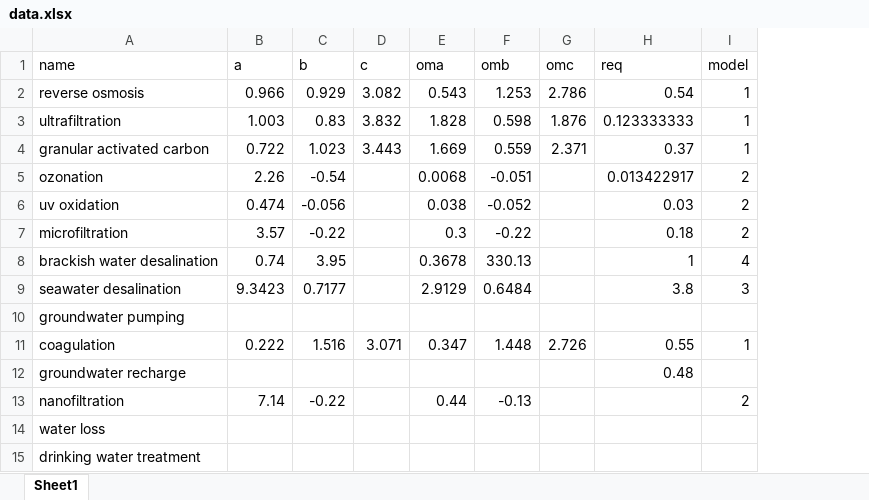
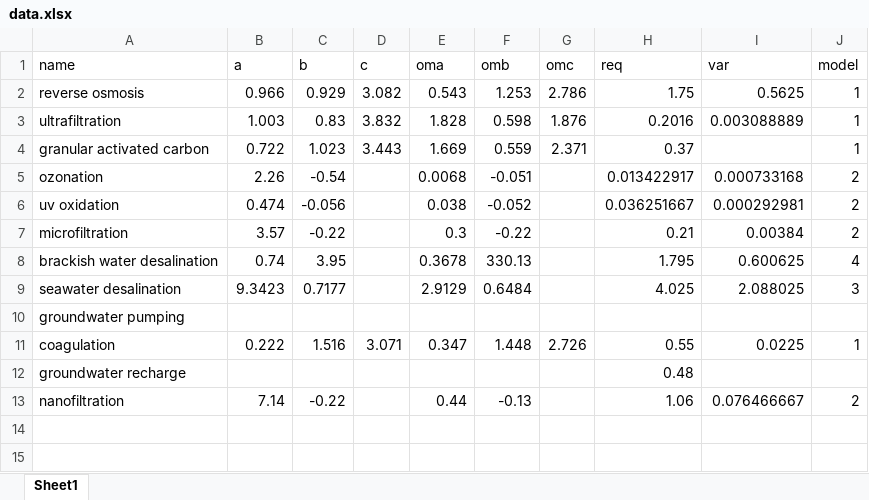
Before and after one commit to tomedina1/waterresourcerers, an Excel workbook: data.xlsx, sheet Sheet1, drawn as a sheet; values as stored, in another font and other column widths than the file's, no borders; removed rows and columns are numbered as before the commit, all else as after; the diff names each change by its address in the sheet, - before the commit and + after, or states it on an @@ line.

```diff
--- a/data.xlsx (sheet Sheet1)
+++ b/data.xlsx (sheet Sheet1)
+column I (var), rows 2-13: 0.5625 | 0.003088889 |  | 0.000733168 | 0.000292981 | 0.00384 | 0.600625 | 2.088025 |  | 0.0225 |  | 0.076466667
-H2 (req): 0.54
+H2 (req): 1.75
-H3 (req): 0.123333333
+H3 (req): 0.2016
-H6 (req): 0.03
+H6 (req): 0.036251667
-H7 (req): 0.18
+H7 (req): 0.21
-H8 (req): 1
+H8 (req): 1.795
-H9 (req): 3.8
+H9 (req): 4.025
-H13 (req): (empty)
+H13 (req): 1.06
-row 14: water loss
-row 15: drinking water treatment
```
Also changed, not shown: 3 other files.
